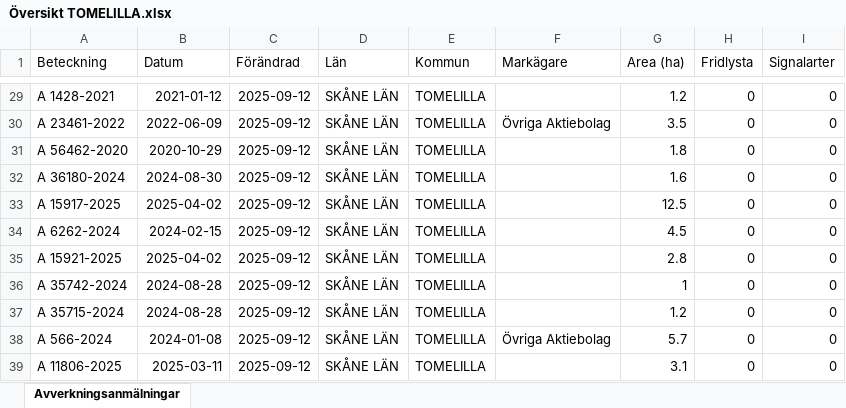
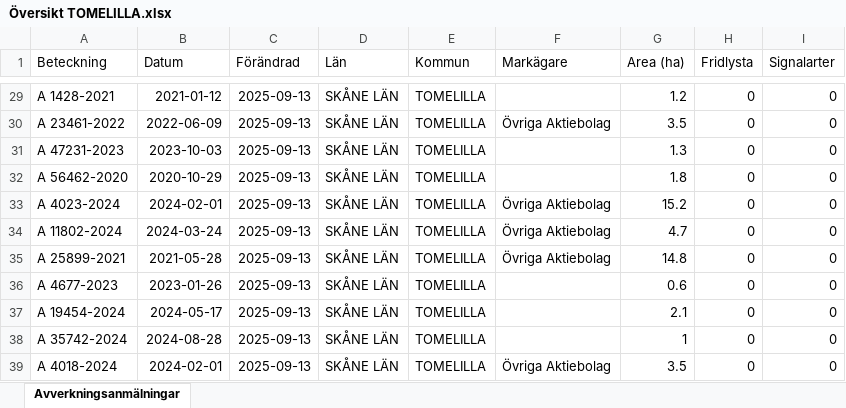
Before and after one commit to klasma/Logging_1270, an Excel workbook: Översikt TOMELILLA.xlsx, sheet Avverkningsanmälningar, drawn as a sheet; only a part is shown, gaps mark what is left out; values as stored, in another font and other column widths than the file's, no borders; the diff covers the shown part only; the diff names each change by its address in the sheet, - before the commit and + after, or states it on an @@ line.

```diff
--- a/Översikt TOMELILLA.xlsx (sheet Avverkningsanmälningar)
+++ b/Översikt TOMELILLA.xlsx (sheet Avverkningsanmälningar)
-C29:C39 (Förändrad): 2025-09-12
+C29:C39 (Förändrad): 2025-09-13
-A31 (Beteckning): A 56462-2020
+A31 (Beteckning): A 47231-2023
-B31 (Datum): 2020-10-29
+B31 (Datum): 2023-10-03
-G31 (Area (ha)): 1.8
+G31 (Area (ha)): 1.3
-A32 (Beteckning): A 36180-2024
+A32 (Beteckning): A 56462-2020
-B32 (Datum): 2024-08-30
+B32 (Datum): 2020-10-29
-G32 (Area (ha)): 1.6
+G32 (Area (ha)): 1.8
-A33 (Beteckning): A 15917-2025
+A33 (Beteckning): A 4023-2024
-B33 (Datum): 2025-04-02
+B33 (Datum): 2024-02-01
-F33:F35 (Markägare): (empty)
+F33:F35 (Markägare): Övriga Aktiebolag
-G33 (Area (ha)): 12.5
+G33 (Area (ha)): 15.2
-A34 (Beteckning): A 6262-2024
+A34 (Beteckning): A 11802-2024
-B34 (Datum): 2024-02-15
+B34 (Datum): 2024-03-24
-G34 (Area (ha)): 4.5
+G34 (Area (ha)): 4.7
-A35 (Beteckning): A 15921-2025
+A35 (Beteckning): A 25899-2021
-B35 (Datum): 2025-04-02
+B35 (Datum): 2021-05-28
-G35 (Area (ha)): 2.8
+G35 (Area (ha)): 14.8
-A36 (Beteckning): A 35742-2024
+A36 (Beteckning): A 4677-2023
-B36 (Datum): 2024-08-28
+B36 (Datum): 2023-01-26
-G36 (Area (ha)): 1
+G36 (Area (ha)): 0.6
-A37 (Beteckning): A 35715-2024
+A37 (Beteckning): A 19454-2024
-B37 (Datum): 2024-08-28
+B37 (Datum): 2024-05-17
-G37 (Area (ha)): 1.2
+G37 (Area (ha)): 2.1
-A38 (Beteckning): A 566-2024
+A38 (Beteckning): A 35742-2024
-B38 (Datum): 2024-01-08
+B38 (Datum): 2024-08-28
-F38 (Markägare): Övriga Aktiebolag
+F38 (Markägare): (empty)
-G38 (Area (ha)): 5.7
+G38 (Area (ha)): 1
-A39 (Beteckning): A 11806-2025
+A39 (Beteckning): A 4018-2024
-B39 (Datum): 2025-03-11
+B39 (Datum): 2024-02-01
-F39 (Markägare): (empty)
+F39 (Markägare): Övriga Aktiebolag
-G39 (Area (ha)): 3.1
+G39 (Area (ha)): 3.5
```
Also changed, not shown: 485 edited cells elsewhere in this sheet, artfynd/A 2018-2024 artfynd.xlsx, artfynd/A 26958-2025 artfynd.xlsx, 51 other files.
